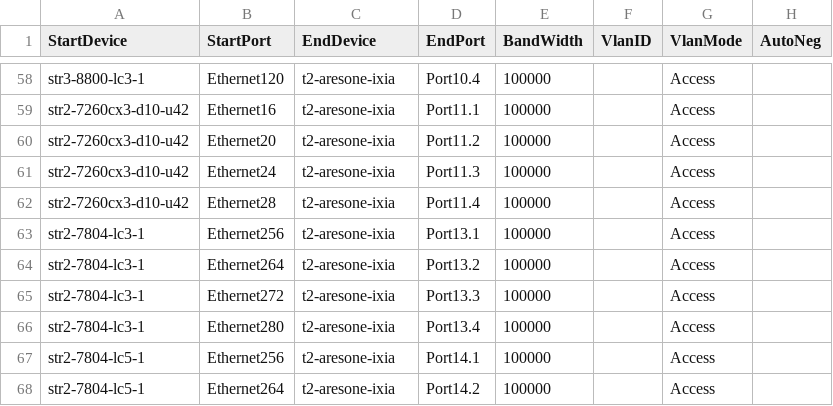
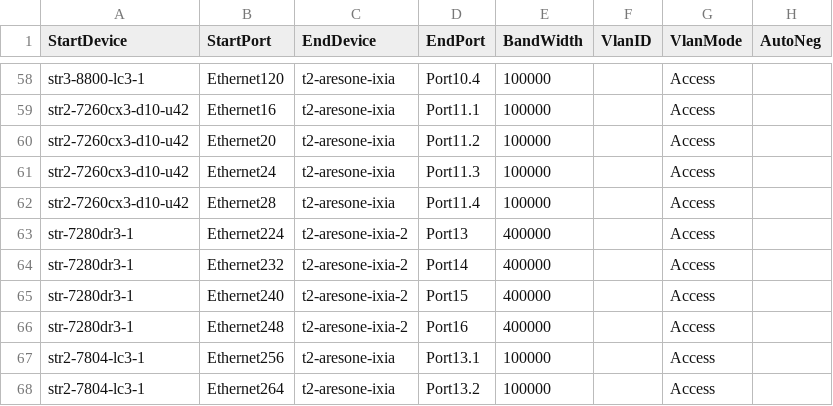
Before and after one commit to Pterosaur/sonic-mgmt, a CSV file: ansible/files/sonic_ixia_links.csv, drawn as a sheet; only a part is shown, gaps mark what is left out; the shorter side is filled out with more unchanged rows.

```diff
--- a/ansible/files/sonic_ixia_links.csv
+++ b/ansible/files/sonic_ixia_links.csv
@@ -62,2 +62,6 @@ str2-7260cx3-d10-u42,Ethernet24,t2-aresone-ixia,Port11.3,100000,,Access,
 str2-7260cx3-d10-u42,Ethernet28,t2-aresone-ixia,Port11.4,100000,,Access,
+str-7280dr3-1,Ethernet224,t2-aresone-ixia-2,Port13,400000,,Access,
+str-7280dr3-1,Ethernet232,t2-aresone-ixia-2,Port14,400000,,Access,
+str-7280dr3-1,Ethernet240,t2-aresone-ixia-2,Port15,400000,,Access,
+str-7280dr3-1,Ethernet248,t2-aresone-ixia-2,Port16,400000,,Access,
 str2-7804-lc3-1,Ethernet256,t2-aresone-ixia,Port13.1,100000,,Access,
```
Also changed, not shown: ansible/files/sonic_bjw3_links.csv, ansible/files/sonic_ixia_devices.csv, 25 other files.
